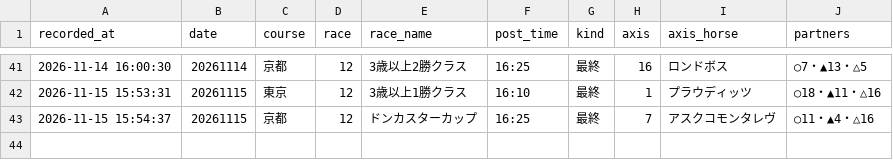
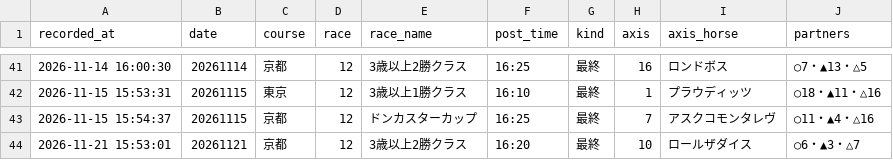
Before and after one commit to mtezoro-hash/keiba-picks, a CSV file: pro_picks.csv, drawn as a sheet; only a part is shown, gaps mark what is left out.

Commit message:
最終レース 20261121 京都12R

```diff
--- a/pro_picks.csv
+++ b/pro_picks.csv
@@ -43 +43,2 @@ recorded_at,date,course,race,race_name,post_time,kind,axis,axis_horse,partners
 2026-11-15 15:54:37,20261115,京都,12,ドンカスターカップ,16:25,最終,7,アスクコモンタレヴ,○11・▲4・△16
+2026-11-21 15:53:01,20261121,京都,12,3歳以上2勝クラス,16:20,最終,10,ロールザダイス,○6・▲3・△7
```
